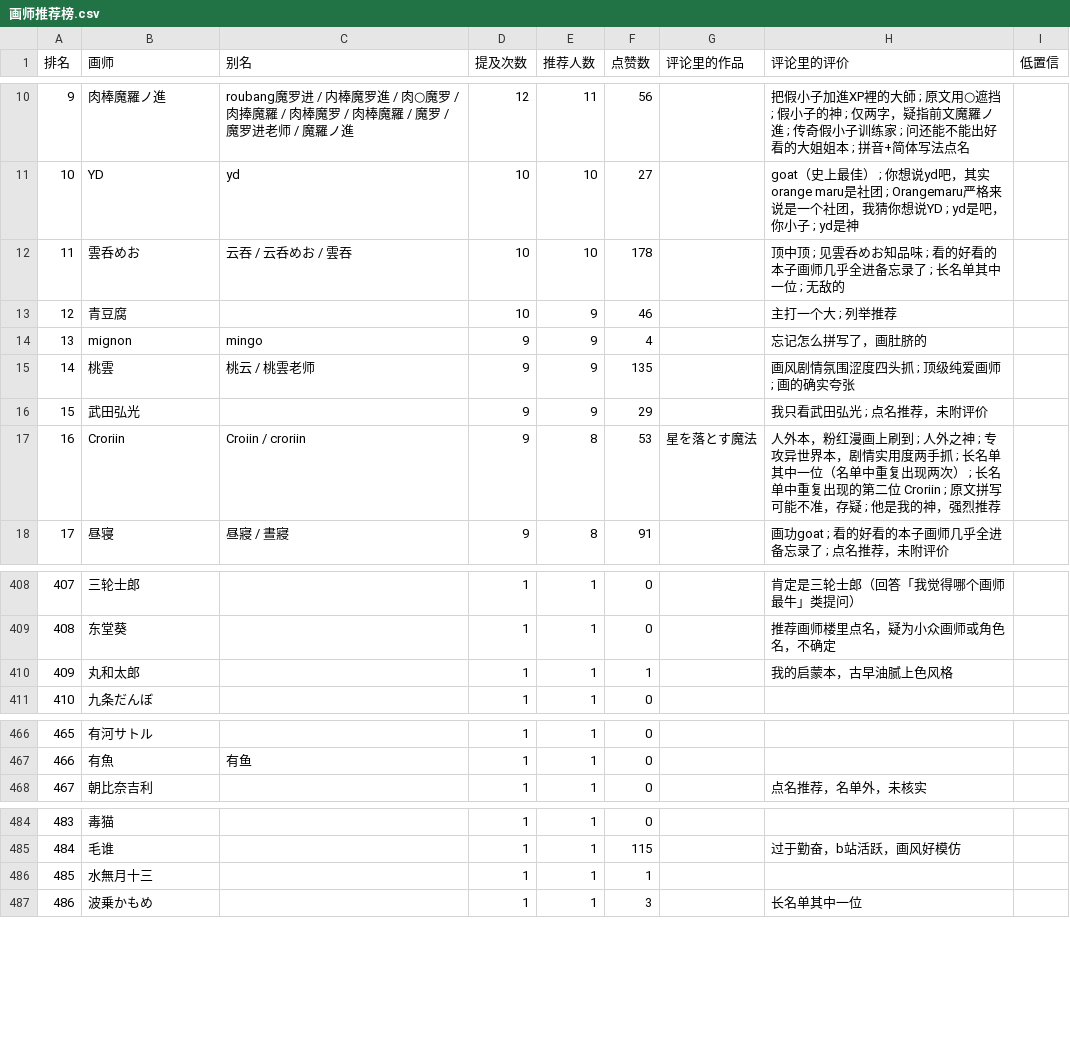
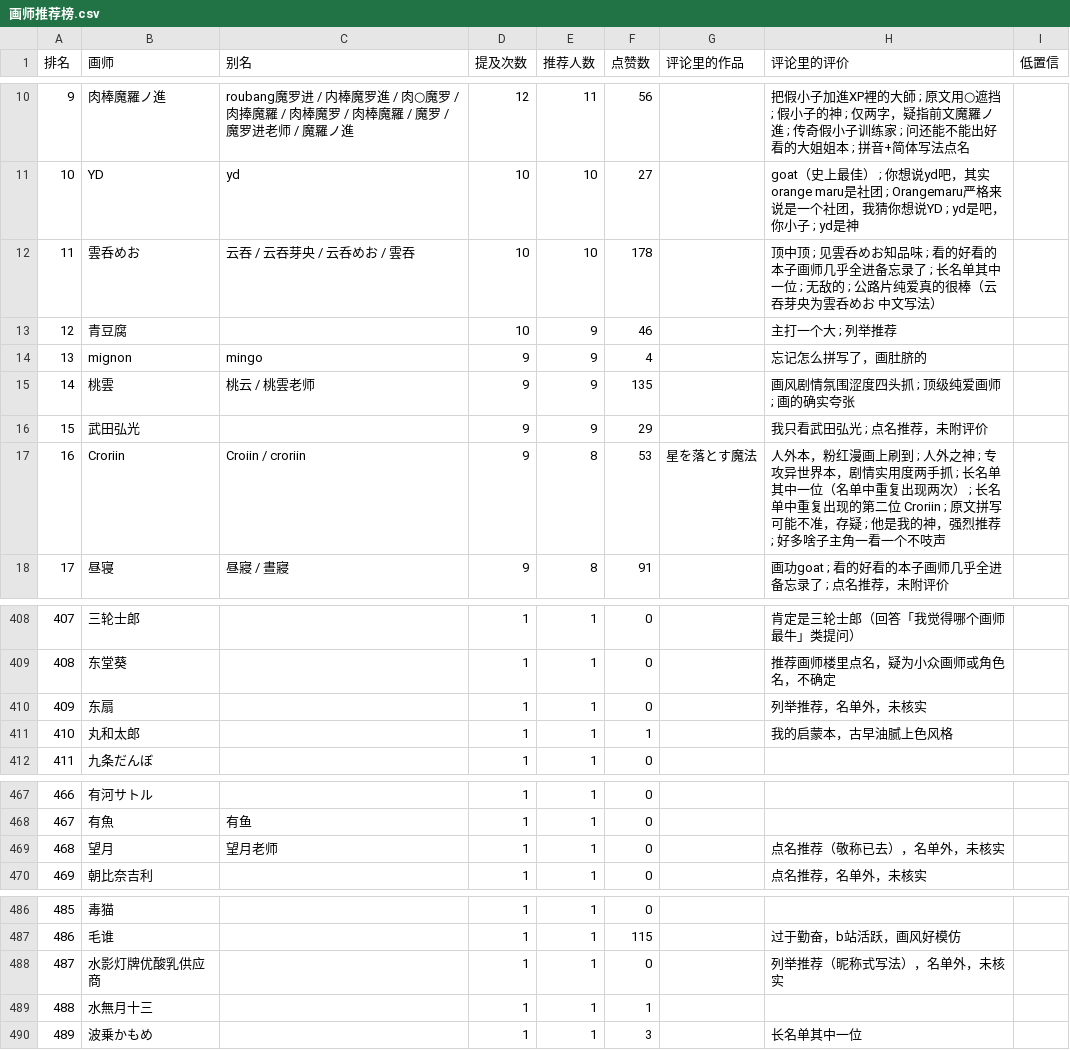
Before and after one commit to me1dlinger/bili-painter-recs, a CSV file: 画师推荐榜.csv, drawn as a sheet; only a part is shown, gaps mark what is left out; addresses are those after the commit; the diff names each change by its address in the sheet, - before the commit and + after, or states it on an @@ line.

Commit message:
data: 更新评论区画师数据 2026-11-06 00:11

```diff
--- a/画师推荐榜.csv
+++ b/画师推荐榜.csv
-C12 (别名): 云吞 / 云呑めお / 雲吞
+C12 (别名): 云吞 / 云吞芽央 / 云呑めお / 雲吞
-H12 (评论里的评价): …; 无敌的
+H12 (评论里的评价): …; 无敌的 ; 公路片纯爱真的很棒（云吞芽央为雲呑めお 中文写法）
-H17 (评论里的评价): …强烈推荐
+H17 (评论里的评价): …强烈推荐 ; 好多啥子主角一看一个不吱声
+row 410: 409 | 东扇 |  | 1 | 1 | 0 |  | 列举推荐，名单外，未核实
@@ column A (排名) renumbered from row 411 down @@
+row 469: 468 | 望月 | 望月老师 | 1 | 1 | 0 |  | 点名推荐（敬称已去），名单外，未核实
+row 488: 487 | 水影灯牌优酸乳供应商 |  | 1 | 1 | 0 |  | 列举推荐（昵称式写法），名单外，未核实
```
Also changed, not shown: 9 other files.
